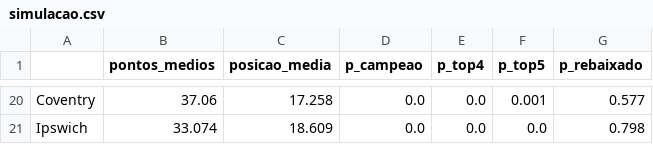
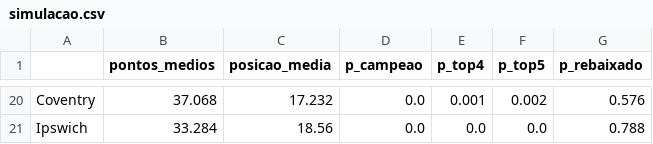
Before and after one commit to sergiosinibaldisales-art/Guess_premier_league_Teams, a CSV file: pl-big6-2627/data/processed/simulacao.csv, drawn as a sheet; only a part is shown, gaps mark what is left out; the diff covers the shown part only; the diff names each change by its address in the sheet, - before the commit and + after, or states it on an @@ line.

```diff
--- a/pl-big6-2627/data/processed/simulacao.csv
+++ b/pl-big6-2627/data/processed/simulacao.csv
-B20 (pontos_medios): 37.06
+B20 (pontos_medios): 37.068
-C20 (posicao_media): 17.258
+C20 (posicao_media): 17.232
-E20 (p_top4): 0.0
+E20 (p_top4): 0.001
-F20 (p_top5): 0.001
+F20 (p_top5): 0.002
-G20 (p_rebaixado): 0.577
+G20 (p_rebaixado): 0.576
-B21 (pontos_medios): 33.074
+B21 (pontos_medios): 33.284
-C21 (posicao_media): 18.609
+C21 (posicao_media): 18.56
-G21 (p_rebaixado): 0.798
+G21 (p_rebaixado): 0.788
```
Also changed, not shown: 89 edited cells elsewhere in this file, pl-big6-2627/data/manual/resultados_2026-27.csv, pl-big6-2627/data/processed/forcas.csv, 6 other files.
